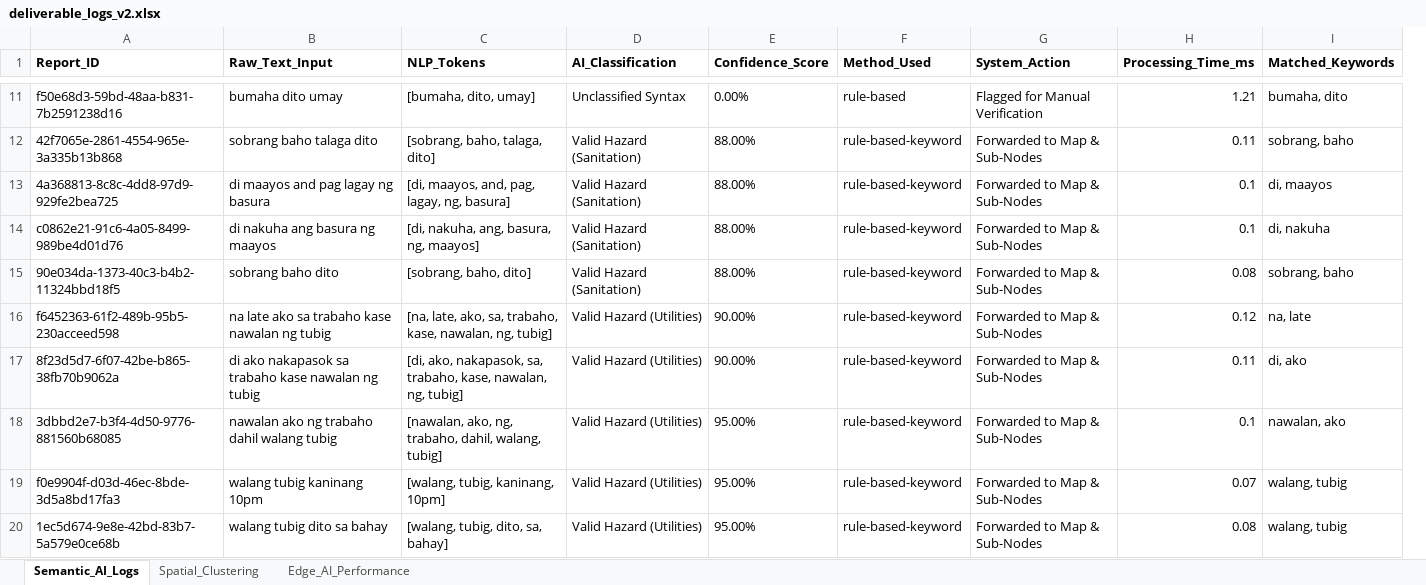
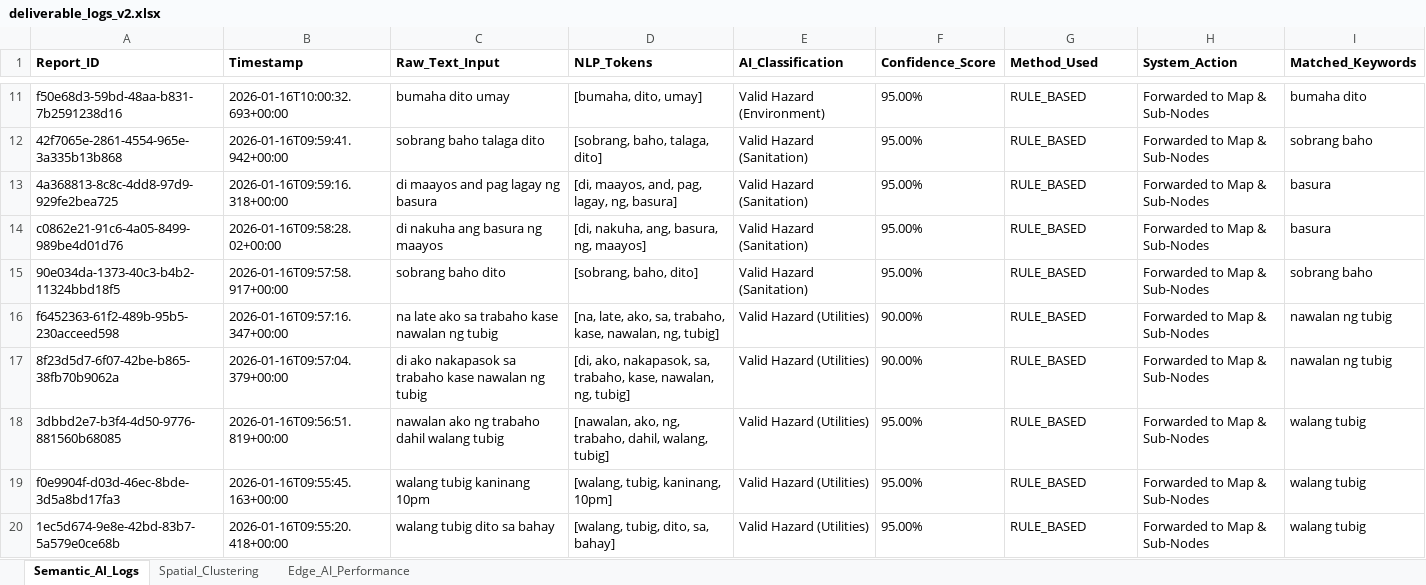
Before and after one commit to neko-san1432/CitizenLink, an Excel workbook: deliverable_files_v2/excel/deliverable_logs_v2.xlsx, sheet Semantic_AI_Logs, drawn as a sheet; only a part is shown, gaps mark what is left out; values as stored, in another font and other column widths than the file's, no borders; removed rows and columns are numbered as before the commit, all else as after; the diff covers the shown part only; the diff names each change by its address in the sheet, - before the commit and + after, or states it on an @@ line.

```diff
--- a/deliverable_files_v2/excel/deliverable_logs_v2.xlsx (sheet Semantic_AI_Logs)
+++ b/deliverable_files_v2/excel/deliverable_logs_v2.xlsx (sheet Semantic_AI_Logs)
+column B (Timestamp), rows 11-20: 2026-01-16T10:00:32.693+00:00 | 2026-01-16T09:59:41.942+00:00 | 2026-01-16T09:59:16.318+00:00 | 2026-01-16T09:58:28.02+00:00 | 2026-01-16T09:57:58.917+00:00 | 2026-01-16T09:57:16.347+00:00 | 2026-01-16T09:57:04.379+00:00 | 2026-01-16T09:56:51.819+00:00 | 2026-01-16T09:55:45.163+00:00 | 2026-01-16T09:55:20.418+00:00
-column H (Processing_Time_ms), rows 11-20: 1.21 | 0.11 | 0.1 | 0.1 | 0.08 | 0.12 | 0.11 | 0.1 | 0.07 | 0.08
-E11 (AI_Classification): Unclassified Syntax
+E11 (AI_Classification): Valid Hazard (Environment)
-F11 (Confidence_Score): 0.00%
+F11 (Confidence_Score): 95.00%
-G11 (Method_Used): rule-based
+G11 (Method_Used): RULE_BASED
-H11 (System_Action): Flagged for Manual Verification
+H11 (System_Action): Forwarded to Map & Sub-Nodes
-I11 (Matched_Keywords): bumaha, dito
+I11 (Matched_Keywords): bumaha dito
-F12:F15 (Confidence_Score): 88.00%
+F12:F15 (Confidence_Score): 95.00%
-G12:G20 (Method_Used): rule-based-keyword
+G12:G20 (Method_Used): RULE_BASED
-I12 (Matched_Keywords): sobrang, baho
+I12 (Matched_Keywords): sobrang baho
-I13 (Matched_Keywords): di, maayos
+I13 (Matched_Keywords): basura
-I14 (Matched_Keywords): di, nakuha
+I14 (Matched_Keywords): basura
-I15 (Matched_Keywords): sobrang, baho
+I15 (Matched_Keywords): sobrang baho
-I16 (Matched_Keywords): na, late
+I16 (Matched_Keywords): nawalan ng tubig
-I17 (Matched_Keywords): di, ako
+I17 (Matched_Keywords): nawalan ng tubig
-I18 (Matched_Keywords): nawalan, ako
+I18 (Matched_Keywords): walang tubig
-I19:I20 (Matched_Keywords): walang, tubig
+I19:I20 (Matched_Keywords): walang tubig
```
Also changed, not shown: 955 edited cells elsewhere in this sheet, sheet Edge_AI_Performance, sheet Spatial_Clustering, 12 other files.
